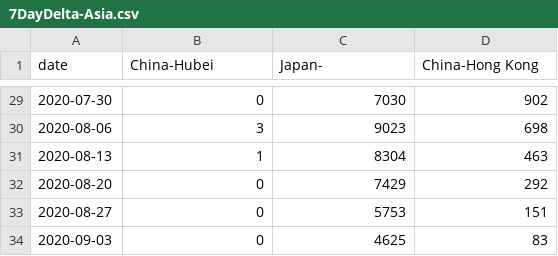
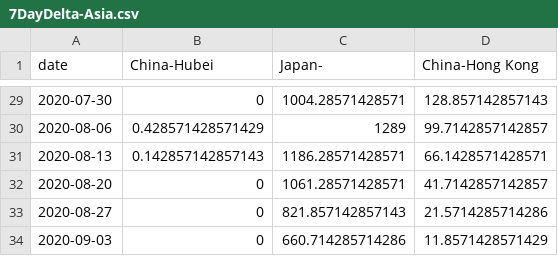
Before and after one commit to senoryo/cv, a CSV file: 7DayDelta-Asia.csv, drawn as a sheet; only a part is shown, gaps mark what is left out; the diff covers the shown part only.

```diff
--- a/7DayDelta-Asia.csv
+++ b/7DayDelta-Asia.csv
@@ -29,6 +29,6 @@ date,China-Hubei,Japan-,China-Hong Kong
-2020-07-30,0,7030,902
-2020-08-06,3,9023,698
-2020-08-13,1,8304,463
-2020-08-20,0,7429,292
-2020-08-27,0,5753,151
-2020-09-03,0,4625,83
+2020-07-30,0,1004.28571428571,128.857142857143
+2020-08-06,0.428571428571429,1289,99.7142857142857
+2020-08-13,0.142857142857143,1186.28571428571,66.1428571428571
+2020-08-20,0,1061.28571428571,41.7142857142857
+2020-08-27,0,821.857142857143,21.5714285714286
+2020-09-03,0,660.714285714286,11.8571428571429
```
Also changed, not shown: 66 edited cells elsewhere in this file, 7DayDelta-Hotspots.csv, 7DayDelta-NY.csv, 7 other files.
